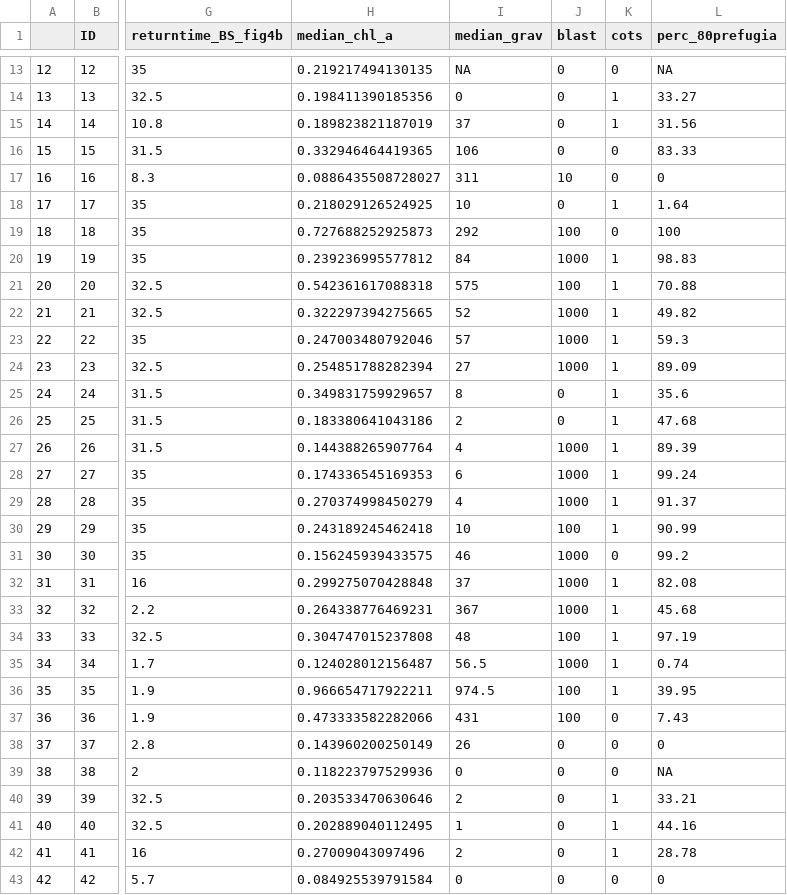
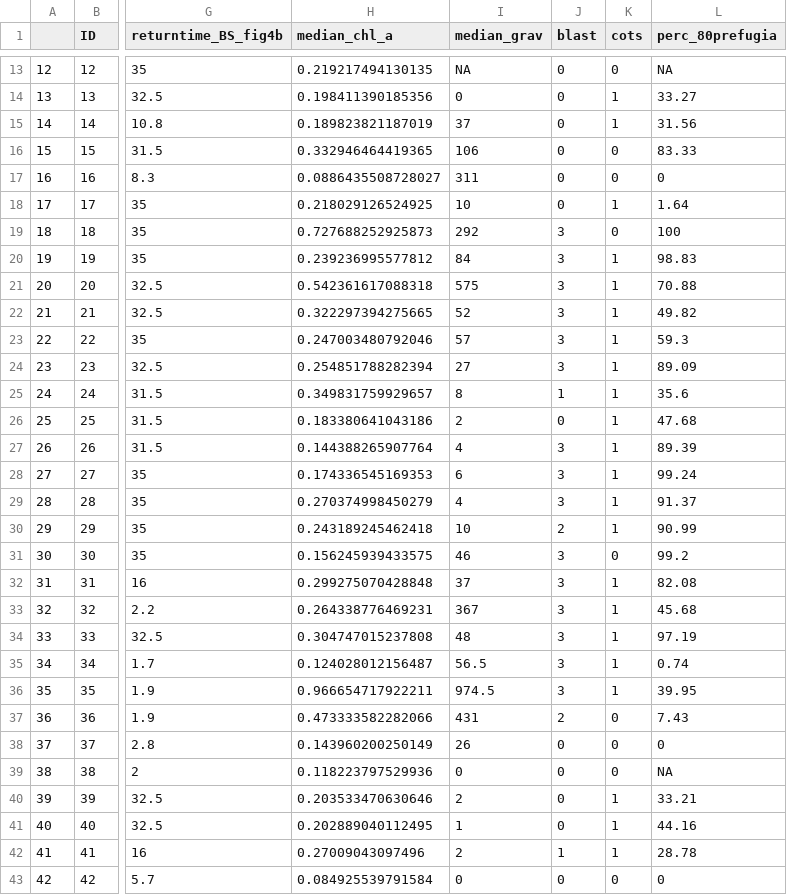
Before and after one commit to MSEL-UQ/One-Earth_Global-and-local-drivers-of-restoration, a CSV file: metrics_df.csv, drawn as a sheet; only a part is shown, gaps mark what is left out; the diff covers the shown part only; the diff names each change by its address in the sheet, - before the commit and + after, or states it on an @@ line.

```diff
--- a/metrics_df.csv
+++ b/metrics_df.csv
-J17 (blast): 10
+J17 (blast): 0
-J19 (blast): 100
+J19 (blast): 3
-J20 (blast): 1000
+J20 (blast): 3
-J21 (blast): 100
+J21 (blast): 3
-J22:J24 (blast): 1000
+J22:J24 (blast): 3
-J25 (blast): 0
+J25 (blast): 1
-J27:J29 (blast): 1000
+J27:J29 (blast): 3
-J30 (blast): 100
+J30 (blast): 2
-J31:J33 (blast): 1000
+J31:J33 (blast): 3
-J34 (blast): 100
+J34 (blast): 3
-J35 (blast): 1000
+J35 (blast): 3
-J36 (blast): 100
+J36 (blast): 3
-J37 (blast): 100
+J37 (blast): 2
-J42 (blast): 0
+J42 (blast): 1
```
Also changed, not shown: 19 edited cells elsewhere in this file, vulnerability_df.csv.
